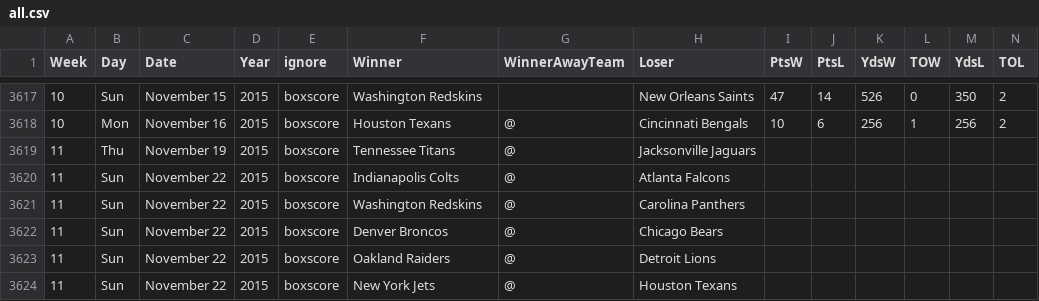
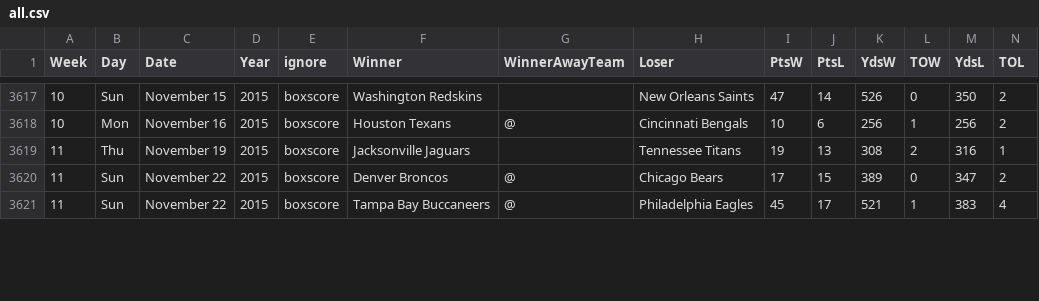
Before and after one commit to gjn/homefield, a CSV file: data/pfr/all.csv, drawn as a sheet; only a part is shown, gaps mark what is left out; removed rows and columns are numbered as before the commit, all else as after; the diff covers the shown part only; the diff names each change by its address in the sheet, - before the commit and + after, or states it on an @@ line.

Commit message:
Week 11 2015

```diff
--- a/data/pfr/all.csv
+++ b/data/pfr/all.csv
-F3619 (Winner): Tennessee Titans
+F3619 (Winner): Jacksonville Jaguars
-G3619 (WinnerAwayTeam): @
+G3619 (WinnerAwayTeam): (empty)
-H3619 (Loser): Jacksonville Jaguars
+H3619 (Loser): Tennessee Titans
-I3619 (PtsW): (empty)
+I3619 (PtsW): 19
-J3619 (PtsL): (empty)
+J3619 (PtsL): 13
-K3619 (YdsW): (empty)
+K3619 (YdsW): 308
-L3619 (TOW): (empty)
+L3619 (TOW): 2
-M3619 (YdsL): (empty)
+M3619 (YdsL): 316
-N3619 (TOL): (empty)
+N3619 (TOL): 1
-row 3620: 11 | Sun | November 22 | 2015 | boxscore | Indianapolis Colts | @ | Atlanta Falcons
-row 3621: 11 | Sun | November 22 | 2015 | boxscore | Washington Redskins | @ | Carolina Panthers
-I3620 (PtsW): (empty)
+I3620 (PtsW): 17
-J3620 (PtsL): (empty)
+J3620 (PtsL): 15
-K3620 (YdsW): (empty)
+K3620 (YdsW): 389
-L3620 (TOW): (empty)
+L3620 (TOW): 0
-M3620 (YdsL): (empty)
+M3620 (YdsL): 347
-N3620 (TOL): (empty)
+N3620 (TOL): 2
-F3621 (Winner): Oakland Raiders
+F3621 (Winner): Tampa Bay Buccaneers
-H3621 (Loser): Detroit Lions
+H3621 (Loser): Philadelphia Eagles
-I3621 (PtsW): (empty)
+I3621 (PtsW): 45
-J3621 (PtsL): (empty)
+J3621 (PtsL): 17
-K3621 (YdsW): (empty)
+K3621 (YdsW): 521
-L3621 (TOW): (empty)
+L3621 (TOW): 1
-M3621 (YdsL): (empty)
+M3621 (YdsL): 383
-N3621 (TOL): (empty)
+N3621 (TOL): 4
-row 3624: 11 | Sun | November 22 | 2015 | boxscore | New York Jets | @ | Houston Texans
```
Also changed, not shown: 3 added rows and 60 edited cells elsewhere in this file, 4 other files.
